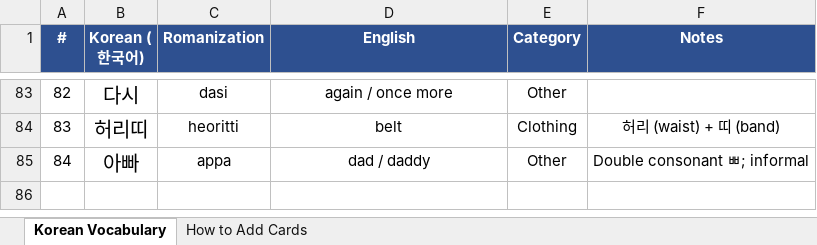
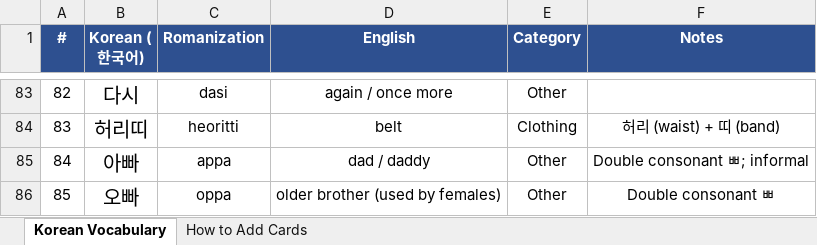
Before and after one commit to frobmann/Frauen-Geschenkseite-, an Excel workbook: korean_vocabulary.xlsx, sheet Korean Vocabulary, drawn as a sheet; only a part is shown, gaps mark what is left out; values as stored, in another font and other column widths than the file's, no borders; the diff names each change by its address in the sheet, - before the commit and + after, or states it on an @@ line.

```diff
--- a/korean_vocabulary.xlsx (sheet Korean Vocabulary)
+++ b/korean_vocabulary.xlsx (sheet Korean Vocabulary)
+row 86: 85 | 오빠 | oppa | older brother (used by females) | Other | Double consonant ㅃ
```
